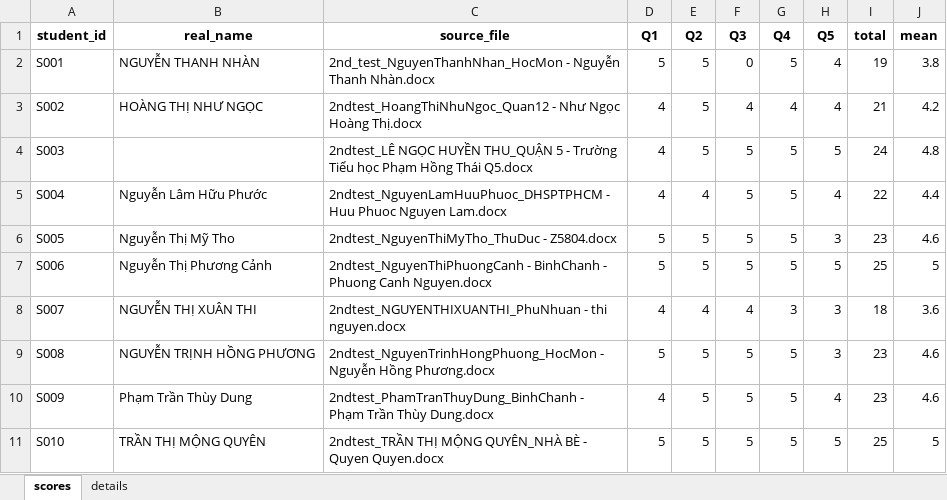
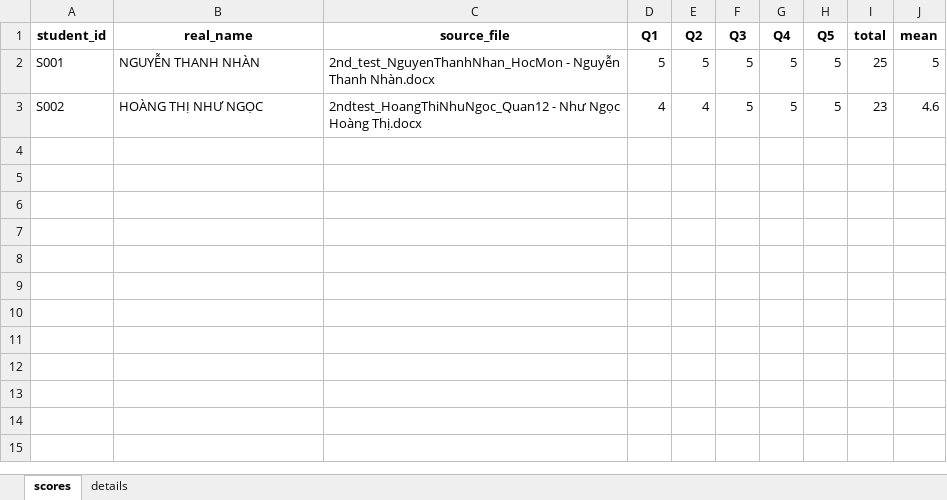
Before and after one commit to y200214/steam_report_grader, an Excel workbook: data/outputs/excel/absolute_scores_summary.xlsx, sheet scores, drawn as a sheet; values as stored, in another font and other column widths than the file's, no borders; the diff names each change by its address in the sheet, - before the commit and + after, or states it on an @@ line.

```diff
--- a/data/outputs/excel/absolute_scores_summary.xlsx (sheet scores)
+++ b/data/outputs/excel/absolute_scores_summary.xlsx (sheet scores)
-F2 (Q3): 0
+F2 (Q3): 5
-H2:H3 (Q5): 4
+H2:H3 (Q5): 5
-I2 (total): 19
+I2 (total): 25
-J2 (mean): 3.8
+J2 (mean): 5
-E3 (Q2): 5
+E3 (Q2): 4
-F3 (Q3): 4
+F3 (Q3): 5
-G3 (Q4): 4
+G3 (Q4): 5
-I3 (total): 21
+I3 (total): 23
-J3 (mean): 4.2
+J3 (mean): 4.6
-row 4: S003 |  | 2ndtest_LÊ NGỌC HUYỀN THU_QUẬN 5 - Trường Tiểu học Phạm Hồng Thái Q5.docx | 4 | 5 | 5 | 5 | 5 | 24 | 4.8
-row 5: S004 | Nguyễn Lâm Hữu Phước | 2ndtest_NguyenLamHuuPhuoc_DHSPTPHCM - Huu Phuoc Nguyen Lam.docx | 4 | 4 | 5 | 5 | 4 | 22 | 4.4
-row 6: S005 | Nguyễn Thị Mỹ Tho | 2ndtest_NguyenThiMyTho_ThuDuc - Z5804.docx | 5 | 5 | 5 | 5 | 3 | 23 | 4.6
-row 7: S006 | Nguyễn Thị Phương Cảnh | 2ndtest_NguyenThiPhuongCanh - BinhChanh - Phuong Canh Nguyen.docx | 5 | 5 | 5 | 5 | 5 | 25 | 5
-row 8: S007 | NGUYỄN THỊ XUÂN THI | 2ndtest_NGUYENTHIXUANTHI_PhuNhuan - thi nguyen.docx | 4 | 4 | 4 | 3 | 3 | 18 | 3.6
-row 9: S008 | NGUYỄN TRỊNH HỒNG PHƯƠNG | 2ndtest_NguyenTrinhHongPhuong_HocMon - Nguyễn Hồng Phương.docx | 5 | 5 | 5 | 5 | 3 | 23 | 4.6
-row 10: S009 | Phạm Trần Thùy Dung | 2ndtest_PhamTranThuyDung_BinhChanh - Phạm Trần Thùy Dung.docx | 4 | 5 | 5 | 5 | 4 | 23 | 4.6
-row 11: S010 | TRẦN THỊ MỘNG QUYÊN | 2ndtest_TRẦN THỊ MỘNG QUYÊN_NHÀ BÈ - Quyen Quyen.docx | 5 | 5 | 5 | 5 | 5 | 25 | 5
```
Also changed, not shown: sheet details, data/outputs/excel/ai_cluster_report.xlsx, data/outputs/excel/ai_likeness_report.xlsx, 48 other files.
